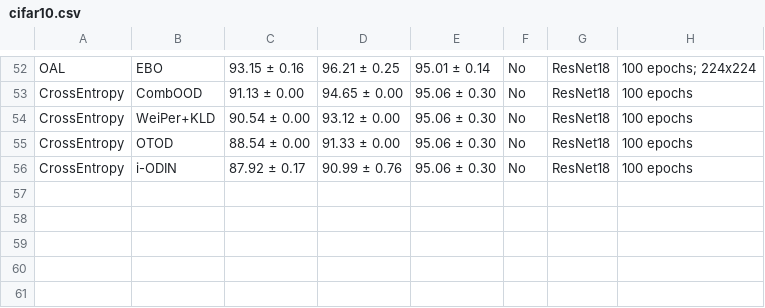
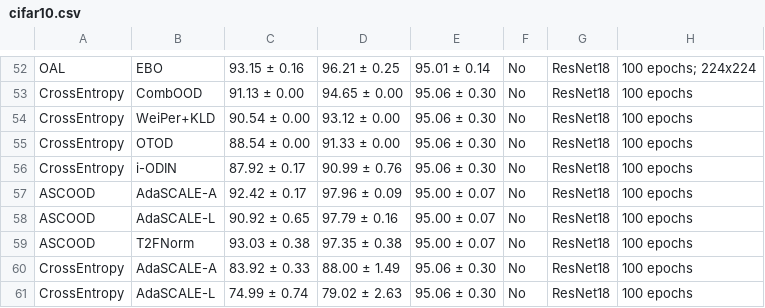
Before and after one commit to Jingkang50/OpenOOD, a CSV file: results/cifar10.csv, drawn as a sheet; only a part is shown, gaps mark what is left out.

Commit message:
Add results for ASCOOD and AdaSCALE

```diff
--- a/results/cifar10.csv
+++ b/results/cifar10.csv
@@ -56 +56,6 @@ CrossEntropy,OTOD,88.54 ± 0.00,91.33 ± 0.00,95.06 ± 0.30,No,ResNet18,100 epoc
 CrossEntropy,i-ODIN,87.92 ± 0.17,90.99 ± 0.76,95.06 ± 0.30,No,ResNet18,100 epochs
+ASCOOD,AdaSCALE-A,92.42 ± 0.17,97.96 ± 0.09,95.00 ± 0.07,No,ResNet18,100 epochs
+ASCOOD,AdaSCALE-L,90.92 ± 0.65,97.79 ± 0.16,95.00 ± 0.07,No,ResNet18,100 epochs
+ASCOOD,T2FNorm,93.03 ± 0.38,97.35 ± 0.38,95.00 ± 0.07,No,ResNet18,100 epochs
+CrossEntropy,AdaSCALE-A,83.92 ± 0.33,88.00 ± 1.49,95.06 ± 0.30,No,ResNet18,100 epochs
+CrossEntropy,AdaSCALE-L,74.99 ± 0.74,79.02 ± 2.63,95.06 ± 0.30,No,ResNet18,100 epochs
```
Also changed, not shown: results/cifar100.csv, results/imagenet1k_fsood.csv, 4 other files.
